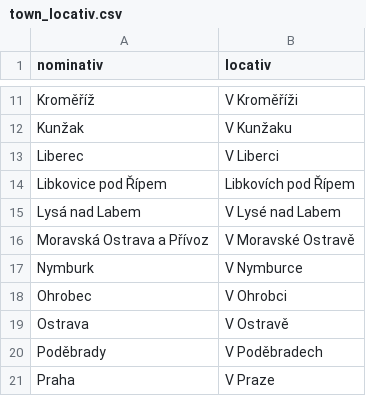
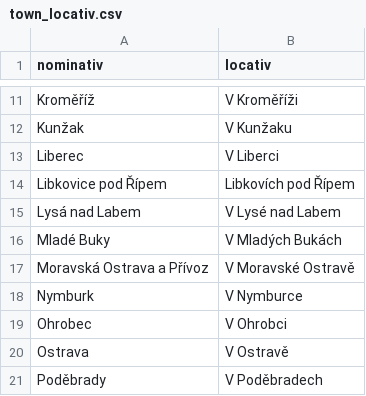
Before and after one commit to vitstradal/tep, a CSV file: config/initializers/town_locativ.csv, drawn as a sheet; only a part is shown, gaps mark what is left out; the shorter side is filled out with more unchanged rows.

Commit message:
town_locativ: Mlade Buky

```diff
--- a/config/initializers/town_locativ.csv
+++ b/config/initializers/town_locativ.csv
@@ -15,2 +15,3 @@ Libkovice pod Řípem;Libkovích pod Řípem
 Lysá nad Labem;V Lysé nad Labem
+Mladé Buky;V Mladých Bukách
 Moravská Ostrava a Přívoz;V Moravské Ostravě
```
